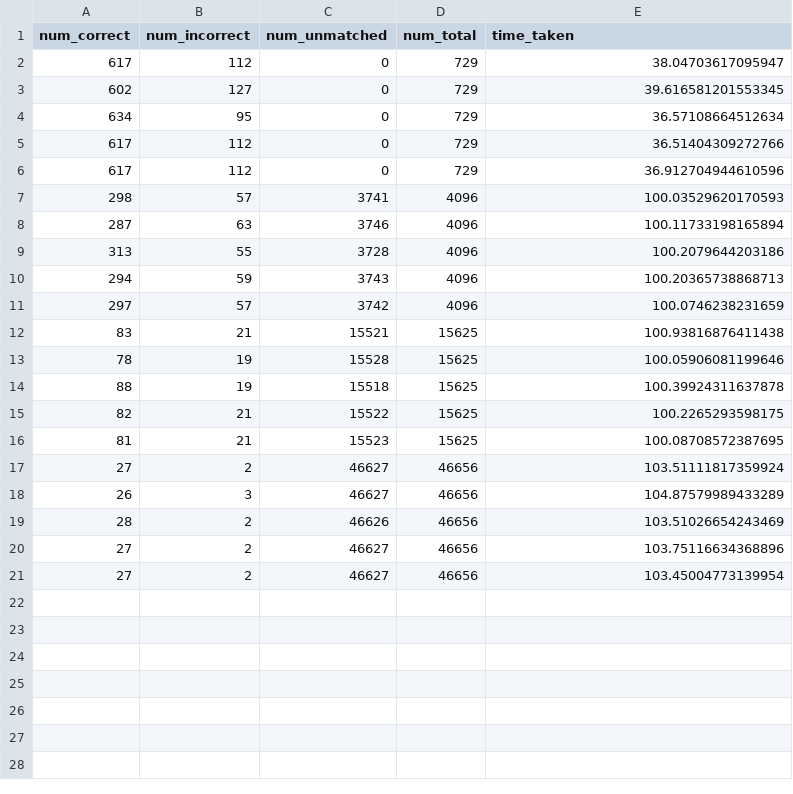
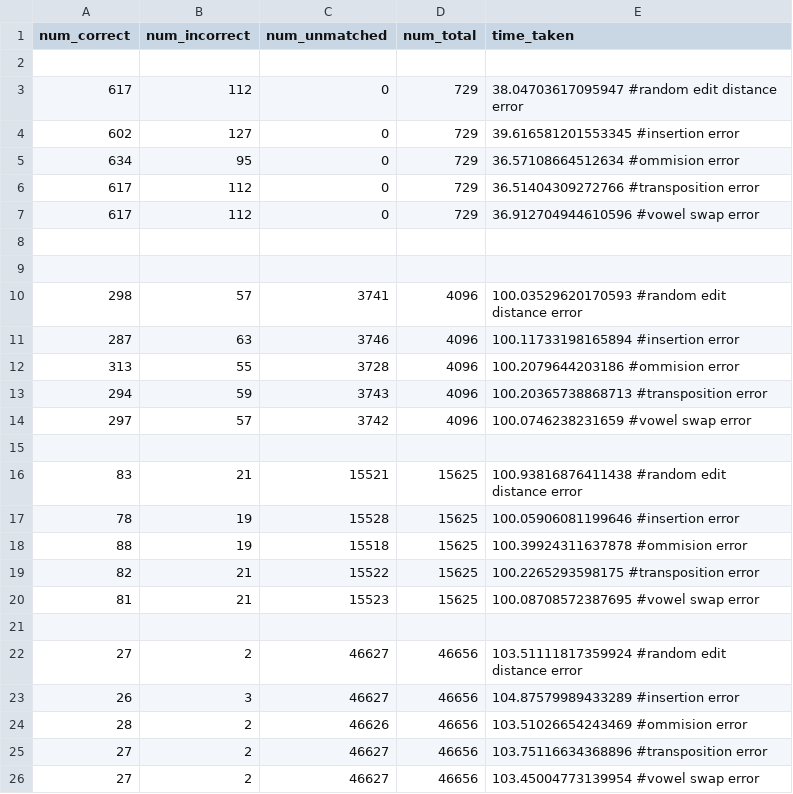
Before and after one commit to MaxEffortCode/search_algorithms_and_testing, a CSV file: results/Levenshtein_results_non_naive.csv, drawn as a sheet.

```diff
--- a/results/Levenshtein_results_non_naive.csv
+++ b/results/Levenshtein_results_non_naive.csv
@@ -1,21 +1,26 @@
 num_correct,num_incorrect,num_unmatched,num_total,time_taken
-617,112,0,729,38.04703617095947
-602,127,0,729,39.616581201553345
-634,95,0,729,36.57108664512634
-617,112,0,729,36.51404309272766
-617,112,0,729,36.912704944610596
-298,57,3741,4096,100.03529620170593
-287,63,3746,4096,100.11733198165894
-313,55,3728,4096,100.2079644203186
-294,59,3743,4096,100.20365738868713
-297,57,3742,4096,100.0746238231659
-83,21,15521,15625,100.93816876411438
-78,19,15528,15625,100.05906081199646
-88,19,15518,15625,100.39924311637878
-82,21,15522,15625,100.2265293598175
-81,21,15523,15625,100.08708572387695
-27,2,46627,46656,103.51111817359924
-26,3,46627,46656,104.87579989433289
-28,2,46626,46656,103.51026654243469
-27,2,46627,46656,103.75116634368896
-27,2,46627,46656,103.45004773139954
+
+617,112,0,729,38.04703617095947 #random edit distance error
+602,127,0,729,39.616581201553345 #insertion error
+634,95,0,729,36.57108664512634 #ommision error
+617,112,0,729,36.51404309272766 #transposition error
+617,112,0,729,36.912704944610596 #vowel swap error
+
+
+298,57,3741,4096,100.03529620170593 #random edit distance error
+287,63,3746,4096,100.11733198165894 #insertion error
+313,55,3728,4096,100.2079644203186 #ommision error
+294,59,3743,4096,100.20365738868713 #transposition error
+297,57,3742,4096,100.0746238231659 #vowel swap error
+
+83,21,15521,15625,100.93816876411438  #random edit distance error
+78,19,15528,15625,100.05906081199646 #insertion error
+88,19,15518,15625,100.39924311637878 #ommision error
+82,21,15522,15625,100.2265293598175  #transposition error
+81,21,15523,15625,100.08708572387695 #vowel swap error
+
+27,2,46627,46656,103.51111817359924 #random edit distance error
+26,3,46627,46656,104.87579989433289 #insertion error
+28,2,46626,46656,103.51026654243469 #ommision error
+27,2,46627,46656,103.75116634368896 #transposition error
+27,2,46627,46656,103.45004773139954 #vowel swap error
```
Also changed, not shown: results/trained_model_results.csv, 2 other files.
